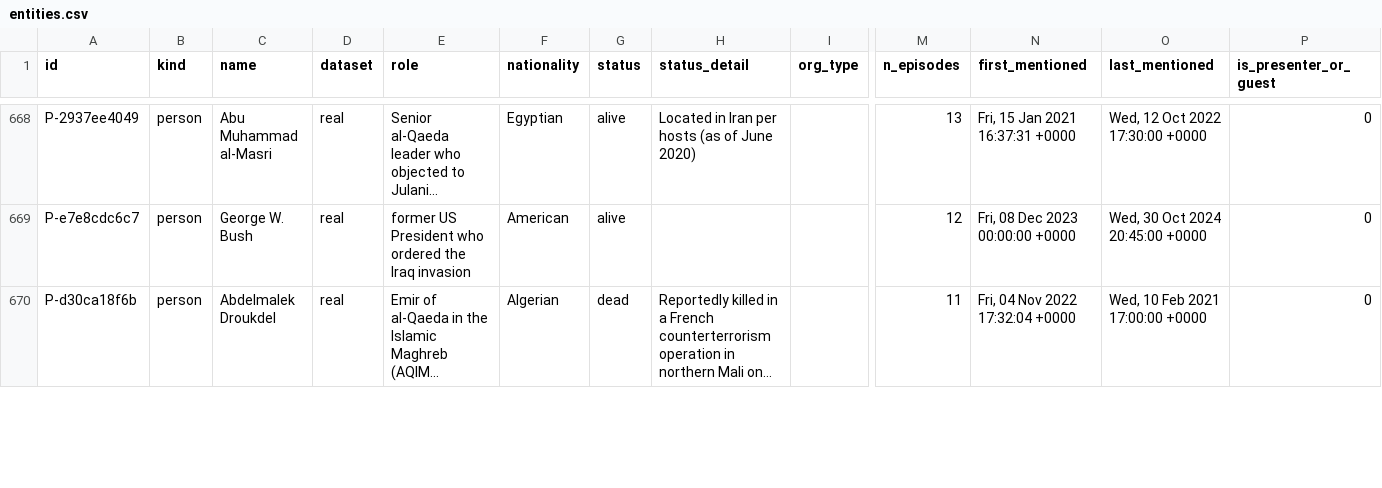
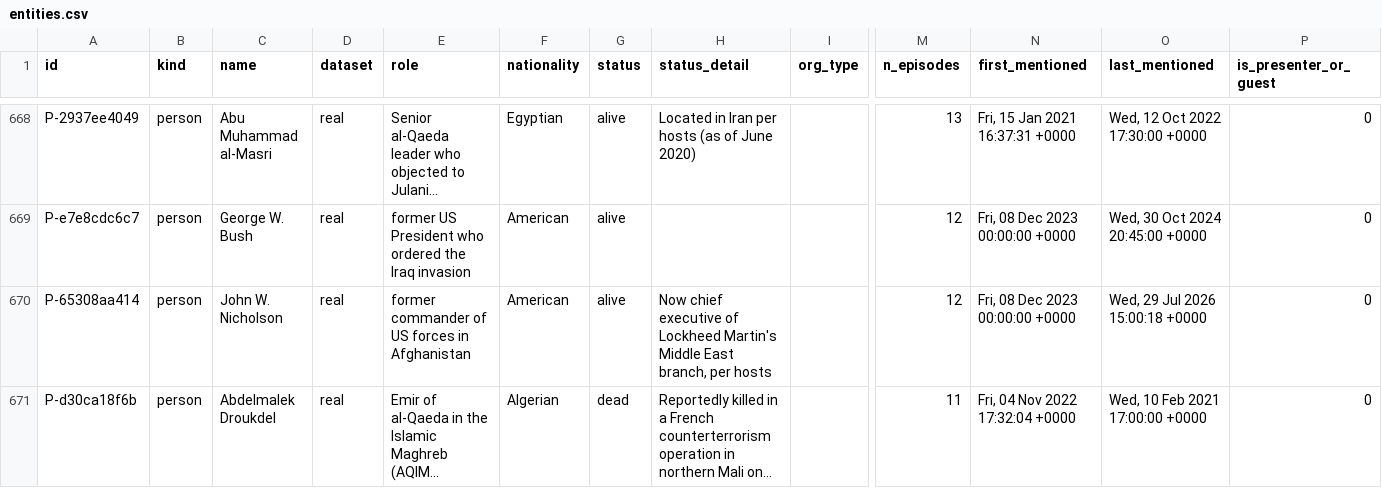
Before and after one commit to StephanieHall-cog/CT-Use-Case-AF-Pak, a CSV file: db/exports/entities.csv, drawn as a sheet; only a part is shown, gaps mark what is left out; long unchanged cells end in …; rows hold the shown columns only; the diff covers the shown part only; the diff names each change by its address in the sheet, - before the commit and + after, or states it on an @@ line.

```diff
--- a/db/exports/entities.csv
+++ b/db/exports/entities.csv
+row 670: P-65308aa414 | person | John W. Nicholson | real | former commander of US forces in Afghanistan | American | alive | Now chief executive of Lockheed Martin's Middle East branch, per hosts |  | 12 | Fri, 08 Dec 2023 00:00:00 +0000 | Wed, 29 Jul 2026 15:00:18 +0000 | 0
```
Also changed, not shown: 2 added rows and 7 removed rows elsewhere in this file, db/exports/aliases.csv, db/exports/events.csv, 5 other files.
